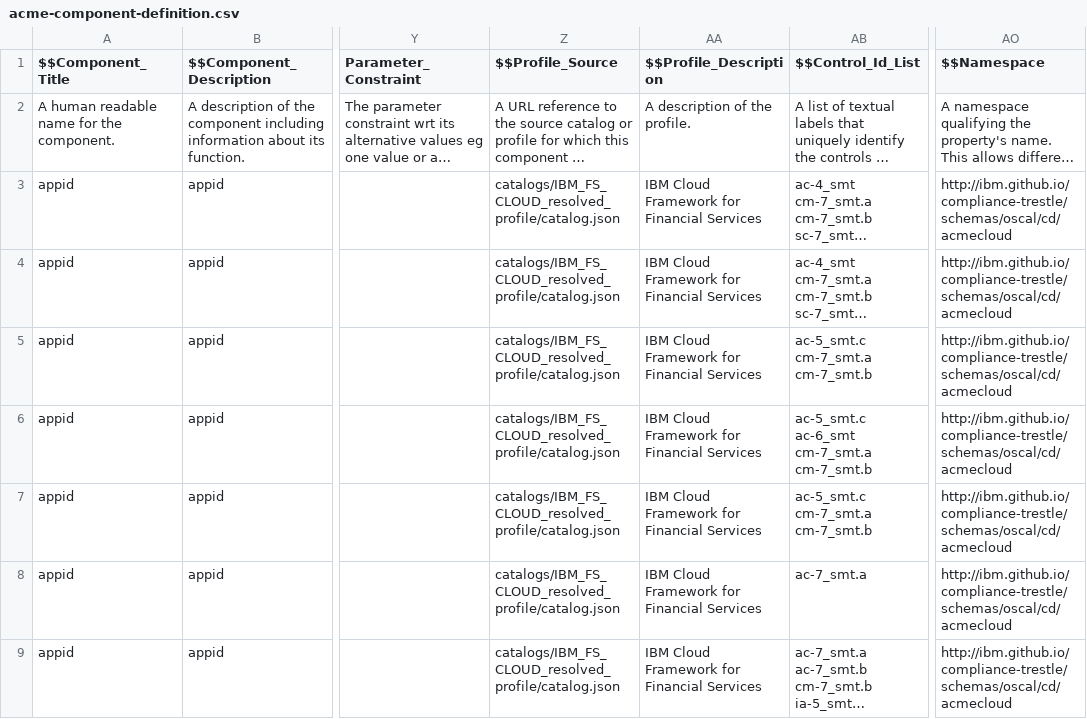
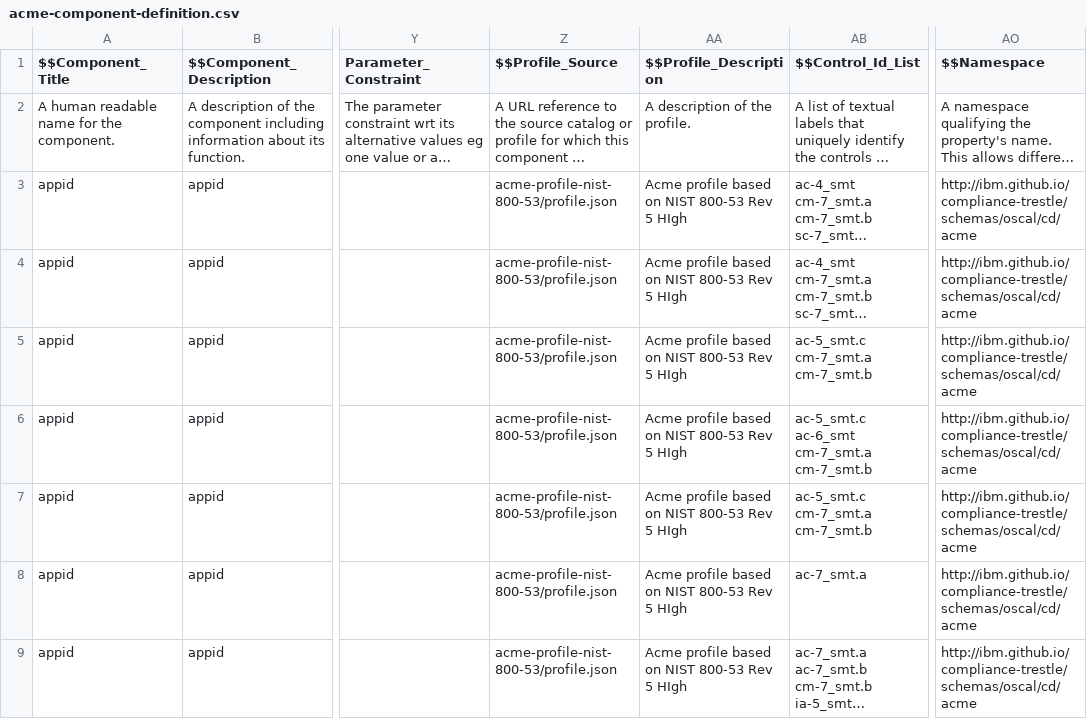
Before and after one commit to oscal-compass/compliance-trestle-agile-authoring, a CSV file: data/acme-component-definition.csv, drawn as a sheet; only a part is shown, gaps mark what is left out; long unchanged cells end in …; the diff covers the shown part only; the diff names each change by its address in the sheet, - before the commit and + after, or states it on an @@ line.

Commit message:
Update data
Signed-off-by: Lou DeGenaro <lou.degenaro@gmail.com>

```diff
--- a/data/acme-component-definition.csv
+++ b/data/acme-component-definition.csv
-Z3:Z9 ($$Profile_Source): catalogs/IBM_FS_CLOUD_resolved_profile/catalog.json
+Z3:Z9 ($$Profile_Source): acme-profile-nist-800-53/profile.json
-AA3:AA9 ($$Profile_Description): IBM Cloud Framework for Financial Services
+AA3:AA9 ($$Profile_Description): Acme profile based on NIST 800-53 Rev 5 HIgh
-AO3:AO9 ($$Namespace): http://ibm.github.io/compliance-trestle/schemas/oscal/cd/acmecloud
+AO3:AO9 ($$Namespace): http://ibm.github.io/compliance-trestle/schemas/oscal/cd/acme
```
Also changed, not shown: 81 edited cells elsewhere in this file, 1 other file.
